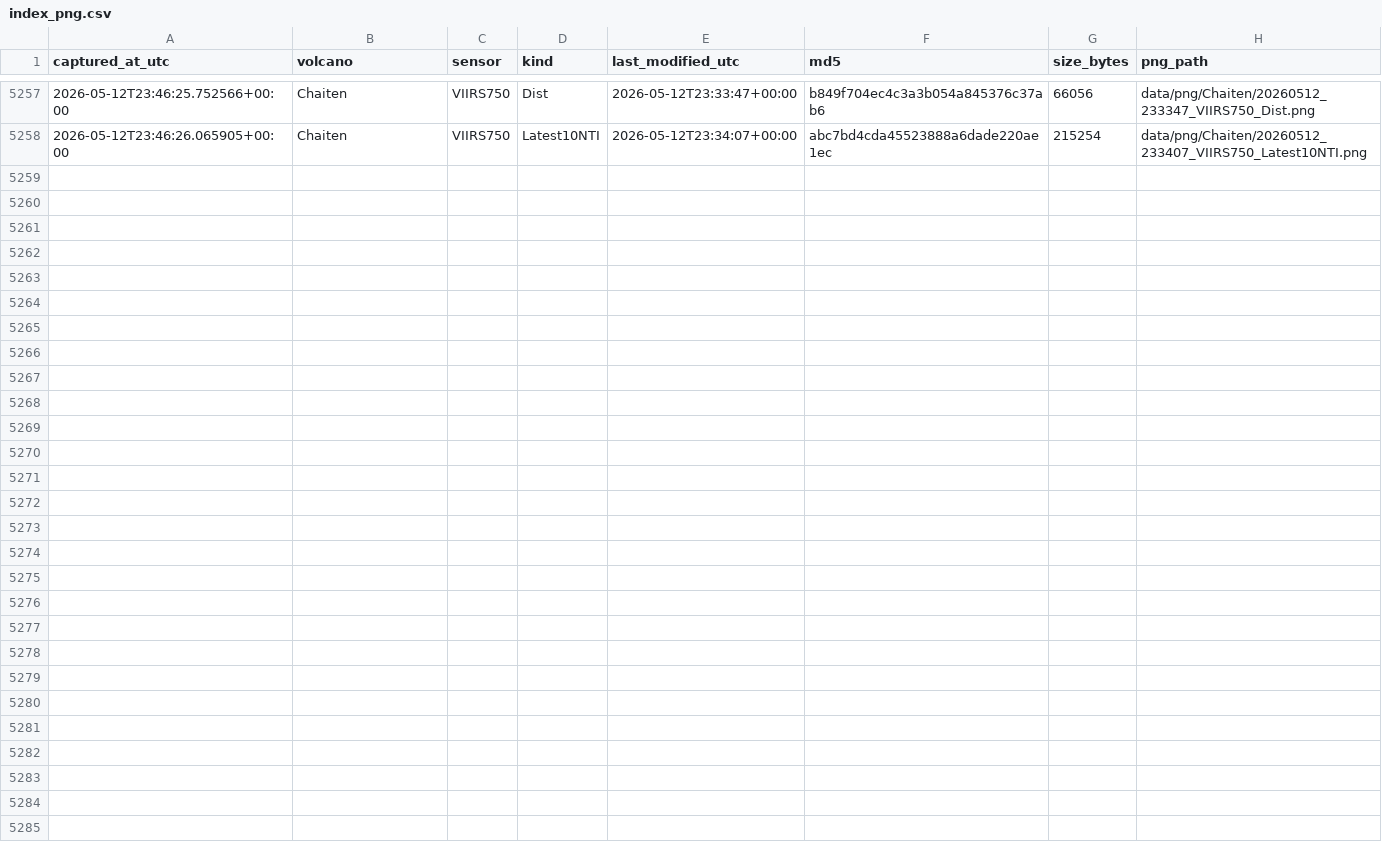
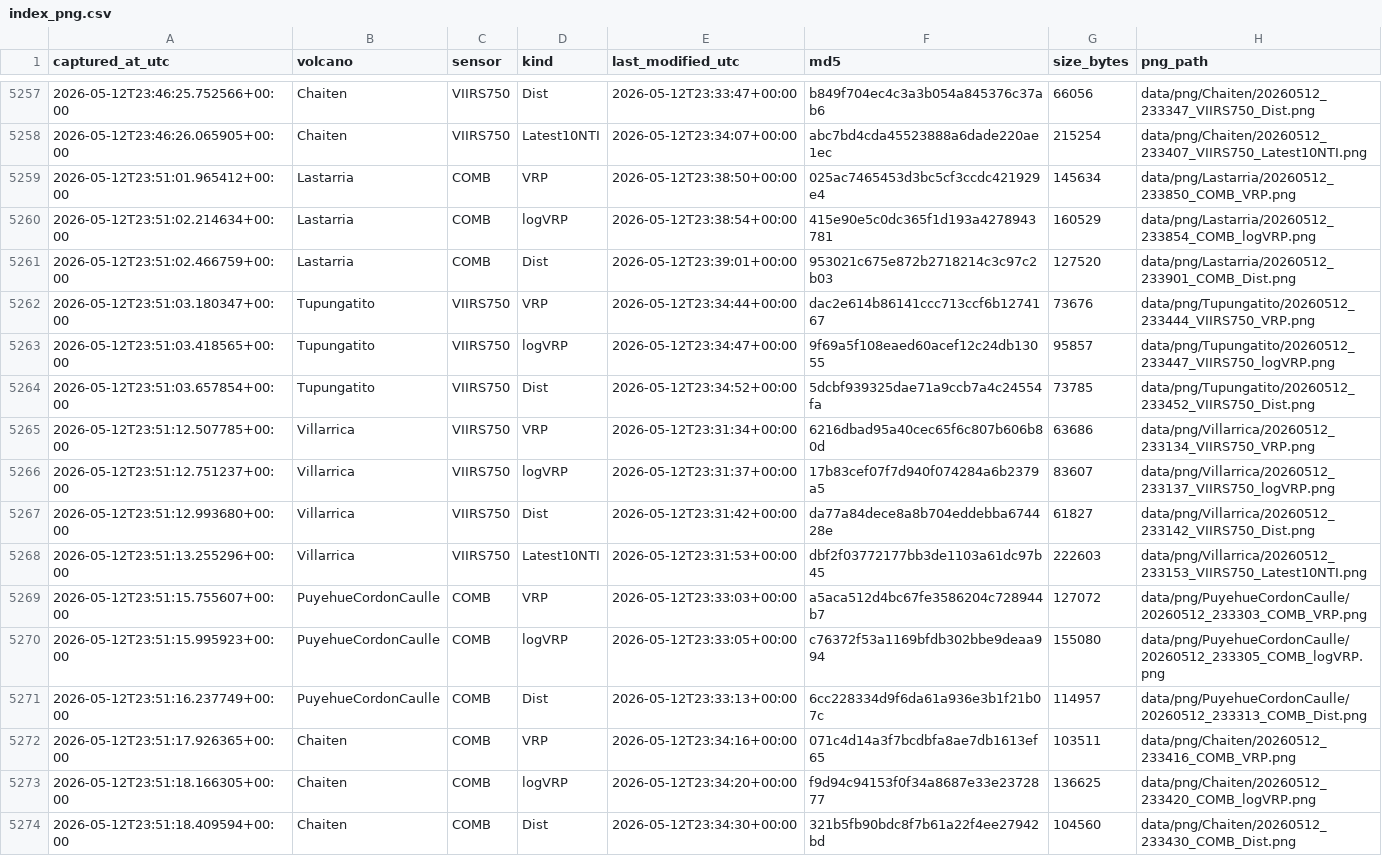
Before and after one commit to MendozaVolcanic/mirova-tif-archive, a CSV file: index_png.csv, drawn as a sheet; only a part is shown, gaps mark what is left out.

```diff
--- a/index_png.csv
+++ b/index_png.csv
@@ -5258 +5258,17 @@ captured_at_utc,volcano,sensor,kind,last_modified_utc,md5,size_bytes,png_path
 2026-05-12T23:46:26.065905+00:00,Chaiten,VIIRS750,Latest10NTI,2026-05-12T23:34:07+00:00,abc7bd4cda45523888a6dade220ae1ec,215254,data/png/Chaiten/20260512_233407_VIIRS750_Latest10NTI.png
+2026-05-12T23:51:01.965412+00:00,Lastarria,COMB,VRP,2026-05-12T23:38:50+00:00,025ac7465453d3bc5cf3ccdc421929e4,145634,data/png/Lastarria/20260512_233850_COMB_VRP.png
+2026-05-12T23:51:02.214634+00:00,Lastarria,COMB,logVRP,2026-05-12T23:38:54+00:00,415e90e5c0dc365f1d193a4278943781,160529,data/png/Lastarria/20260512_233854_COMB_logVRP.png
+2026-05-12T23:51:02.466759+00:00,Lastarria,COMB,Dist,2026-05-12T23:39:01+00:00,953021c675e872b2718214c3c97c2b03,127520,data/png/Lastarria/20260512_233901_COMB_Dist.png
+2026-05-12T23:51:03.180347+00:00,Tupungatito,VIIRS750,VRP,2026-05-12T23:34:44+00:00,dac2e614b86141ccc713ccf6b1274167,73676,data/png/Tupungatito/20260512_233444_VIIRS750_VRP.png
+2026-05-12T23:51:03.418565+00:00,Tupungatito,VIIRS750,logVRP,2026-05-12T23:34:47+00:00,9f69a5f108eaed60acef12c24db13055,95857,data/png/Tupungatito/20260512_233447_VIIRS750_logVRP.png
+2026-05-12T23:51:03.657854+00:00,Tupungatito,VIIRS750,Dist,2026-05-12T23:34:52+00:00,5dcbf939325dae71a9ccb7a4c24554fa,73785,data/png/Tupungatito/20260512_233452_VIIRS750_Dist.png
+2026-05-12T23:51:12.507785+00:00,Villarrica,VIIRS750,VRP,2026-05-12T23:31:34+00:00,6216dbad95a40cec65f6c807b606b80d,63686,data/png/Villarrica/20260512_233134_VIIRS750_VRP.png
+2026-05-12T23:51:12.751237+00:00,Villarrica,VIIRS750,logVRP,2026-05-12T23:31:37+00:00,17b83cef07f7d940f074284a6b2379a5,83607,data/png/Villarrica/20260512_233137_VIIRS750_logVRP.png
+2026-05-12T23:51:12.993680+00:00,Villarrica,VIIRS750,Dist,2026-05-12T23:31:42+00:00,da77a84dece8a8b704eddebba674428e,61827,data/png/Villarrica/20260512_233142_VIIRS750_Dist.png
+2026-05-12T23:51:13.255296+00:00,Villarrica,VIIRS750,Latest10NTI,2026-05-12T23:31:53+00:00,dbf2f03772177bb3de1103a61dc97b45,222603,data/png/Villarrica/20260512_233153_VIIRS750_Latest10NTI.png
+2026-05-12T23:51:15.755607+00:00,PuyehueCordonCaulle,COMB,VRP,2026-05-12T23:33:03+00:00,a5aca512d4bc67fe3586204c728944b7,127072,data/png/PuyehueCordonCaulle/20260512_233303_COMB_VRP.png
+2026-05-12T23:51:15.995923+00:00,PuyehueCordonCaulle,COMB,logVRP,2026-05-12T23:33:05+00:00,c76372f53a1169bfdb302bbe9deaa994,155080,data/png/PuyehueCordonCaulle/20260512_233305_COMB_logVRP.png
+2026-05-12T23:51:16.237749+00:00,PuyehueCordonCaulle,COMB,Dist,2026-05-12T23:33:13+00:00,6cc228334d9f6da61a936e3b1f21b07c,114957,data/png/PuyehueCordonCaulle/20260512_233313_COMB_Dist.png
+2026-05-12T23:51:17.926365+00:00,Chaiten,COMB,VRP,2026-05-12T23:34:16+00:00,071c4d14a3f7bcdbfa8ae7db1613ef65,103511,data/png/Chaiten/20260512_233416_COMB_VRP.png
+2026-05-12T23:51:18.166305+00:00,Chaiten,COMB,logVRP,2026-05-12T23:34:20+00:00,f9d94c94153f0f34a8687e33e2372877,136625,data/png/Chaiten/20260512_233420_COMB_logVRP.png
+2026-05-12T23:51:18.409594+00:00,Chaiten,COMB,Dist,2026-05-12T23:34:30+00:00,321b5fb90bdc8f7b61a22f4ee27942bd,104560,data/png/Chaiten/20260512_233430_COMB_Dist.png
```
Also changed, not shown: index.csv, 22 other files.
